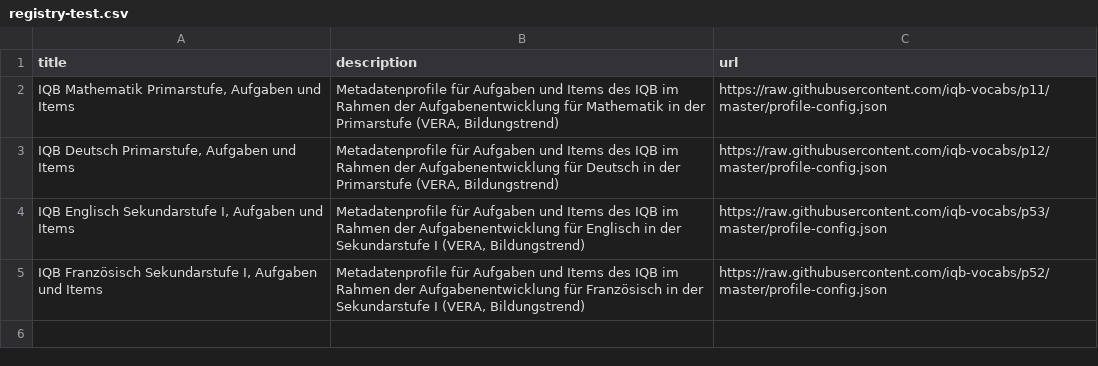
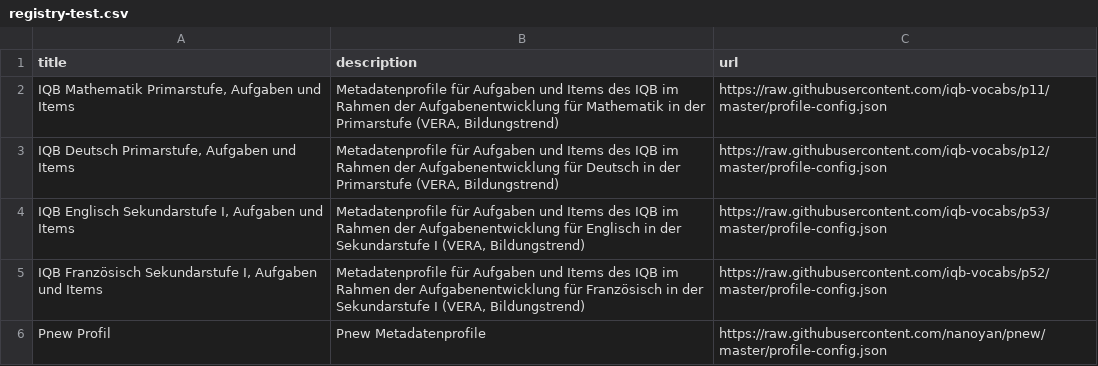
Before and after one commit to nanoyan/nordflib, a CSV file: registry-test.csv, drawn as a sheet.

Commit message:
Update registry-test.csv

```diff
--- a/registry-test.csv
+++ b/registry-test.csv
@@ -5 +5,2 @@ title,description,url
 "IQB Französisch Sekundarstufe I, Aufgaben und Items","Metadatenprofile für Aufgaben und Items des IQB im Rahmen der Aufgabenentwicklung für Französisch in der Sekundarstufe I (VERA, Bildungstrend)",https://raw.githubusercontent.com/iqb-vocabs/p52/master/profile-config.json
+"Pnew Profil","Pnew Metadatenprofile",https://raw.githubusercontent.com/nanoyan/pnew/master/profile-config.json
```
